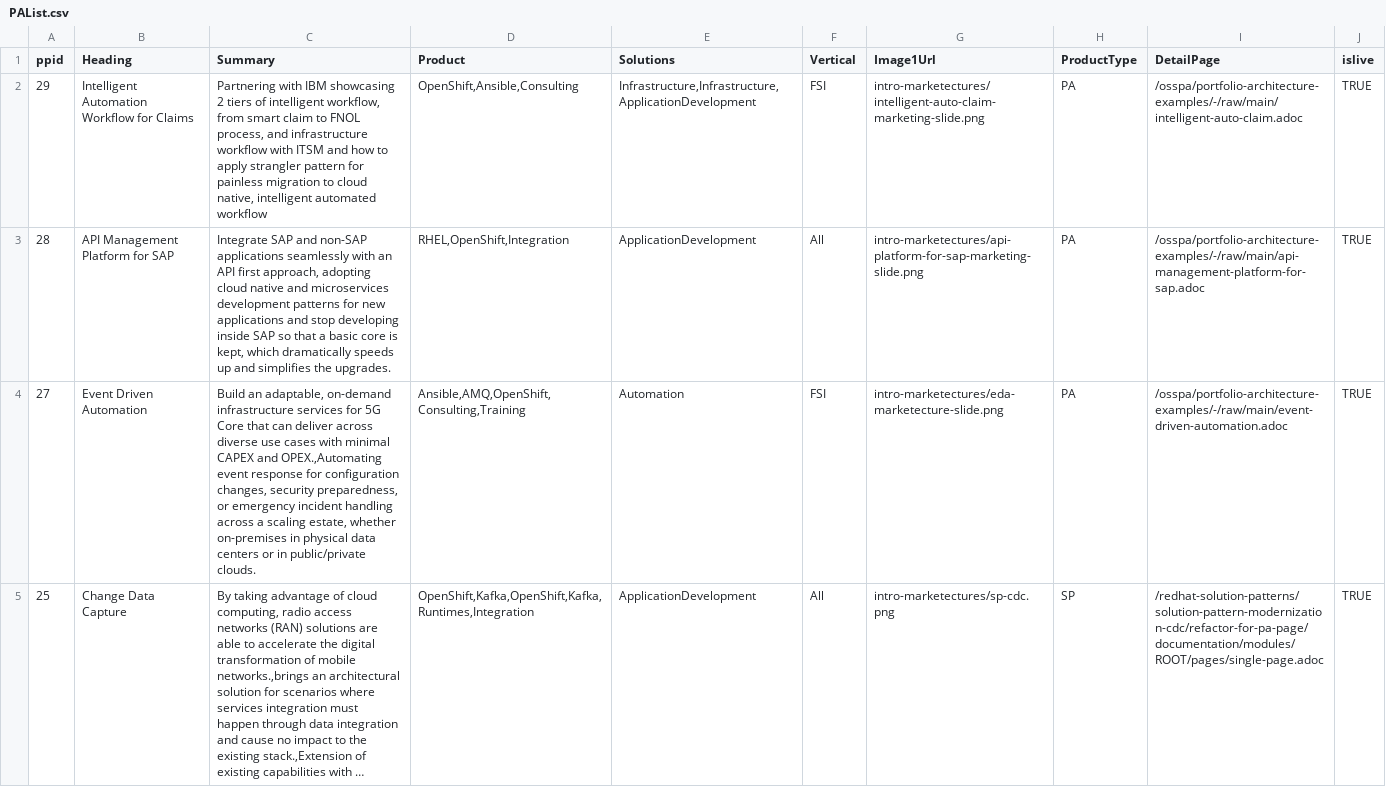
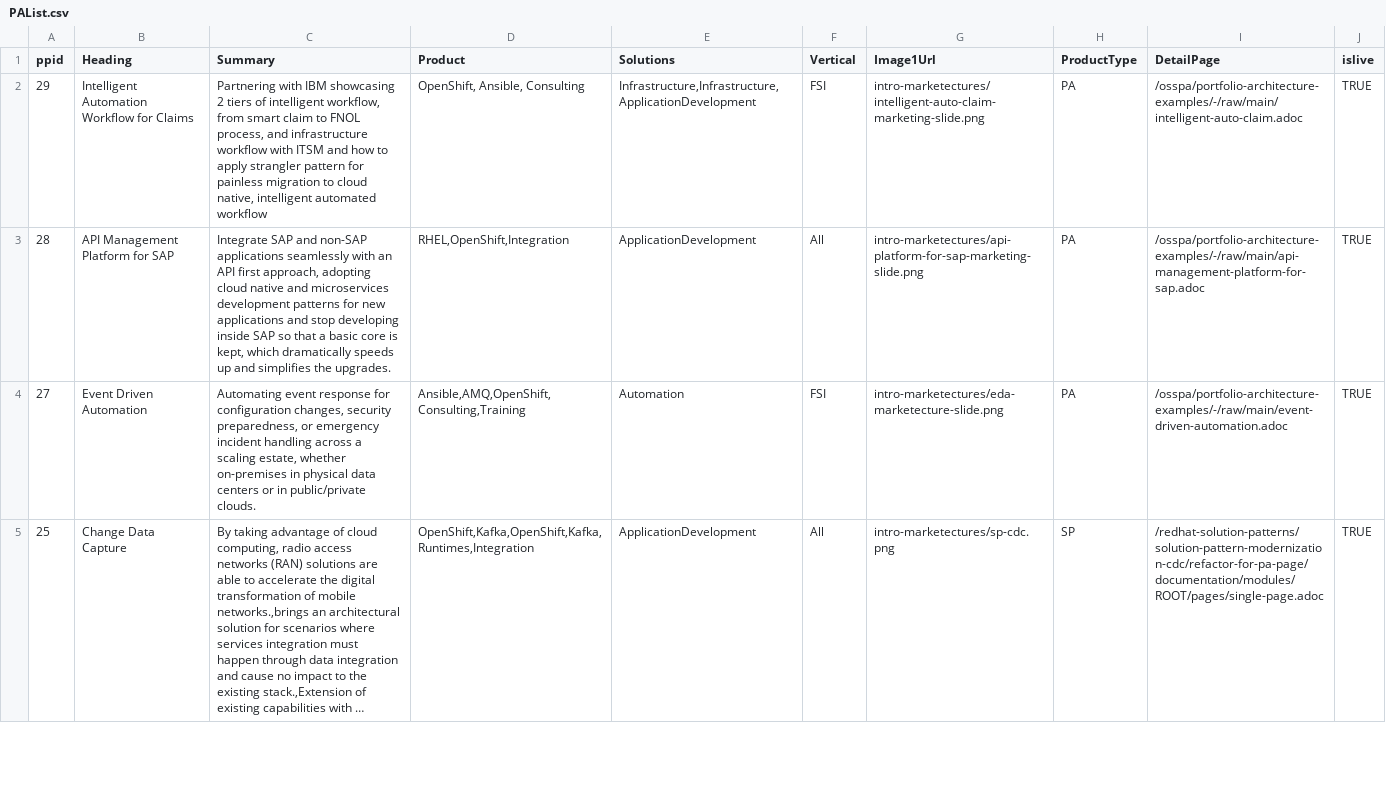
Before and after one commit to JackySu/SWENG-osspa-site, a CSV file: src/app/ArchitectureList/PAList.csv, drawn as a sheet; only a part is shown; long unchanged cells end in …; the diff covers the shown part only; the diff names each change by its address in the sheet, - before the commit and + after, or states it on an @@ line.

Commit message:
Replace PAList.csv

```diff
--- a/src/app/ArchitectureList/PAList.csv
+++ b/src/app/ArchitectureList/PAList.csv
-D2 (Product): OpenShift,Ansible,Consulting
+D2 (Product): OpenShift, Ansible, Consulting
-C4 (Summary): Build an adaptable, on-demand infrastructure services for 5G Core that can deliver across diverse use cases with minimal CAPEX and OPEX.,Automating event response…
+C4 (Summary): Automating event response…
```
Also changed, not shown: 3 edited cells elsewhere in this file.
